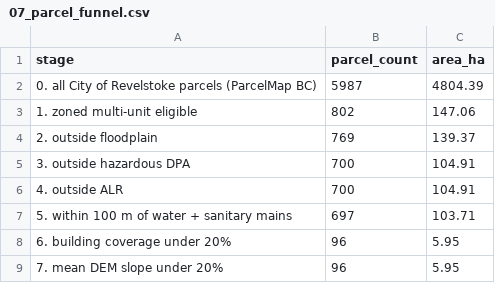
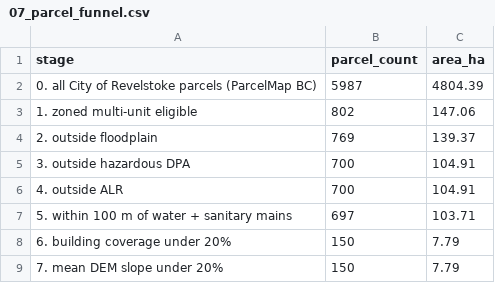
Before and after one commit to Jasonfan28/resort_plan, a CSV file: data/processed/07_parcel_funnel.csv, drawn as a sheet.

```diff
--- a/data/processed/07_parcel_funnel.csv
+++ b/data/processed/07_parcel_funnel.csv
@@ -7,3 +7,3 @@ stage,parcel_count,area_ha
 5. within 100 m of water + sanitary mains,697,103.71
-6. building coverage under 20%,96,5.95
-7. mean DEM slope under 20%,96,5.95
+6. building coverage under 20%,150,7.79
+7. mean DEM slope under 20%,150,7.79
```
Also changed, not shown: data/processed/07_funnel_sensitivity.csv, data/processed/07_network_distances.csv, 4 other files.
